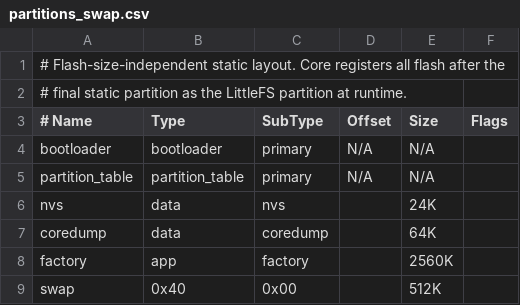
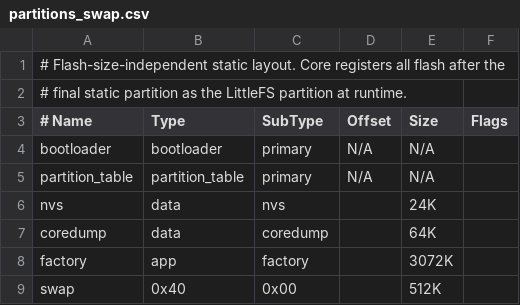
Before and after one commit to Tawank/BruceOS, a CSV file: partitions_swap.csv, drawn as a sheet.

```diff
--- a/partitions_swap.csv
+++ b/partitions_swap.csv
@@ -7,3 +7,3 @@ nvs,             data,            nvs,      ,         24K,
 coredump,        data,            coredump, ,         64K,
-factory,         app,             factory,  ,         2560K,
+factory,         app,             factory,  ,         3072K,
 swap,            0x40,            0x00,     ,         512K,
```
Also changed, not shown: 38 other files.
